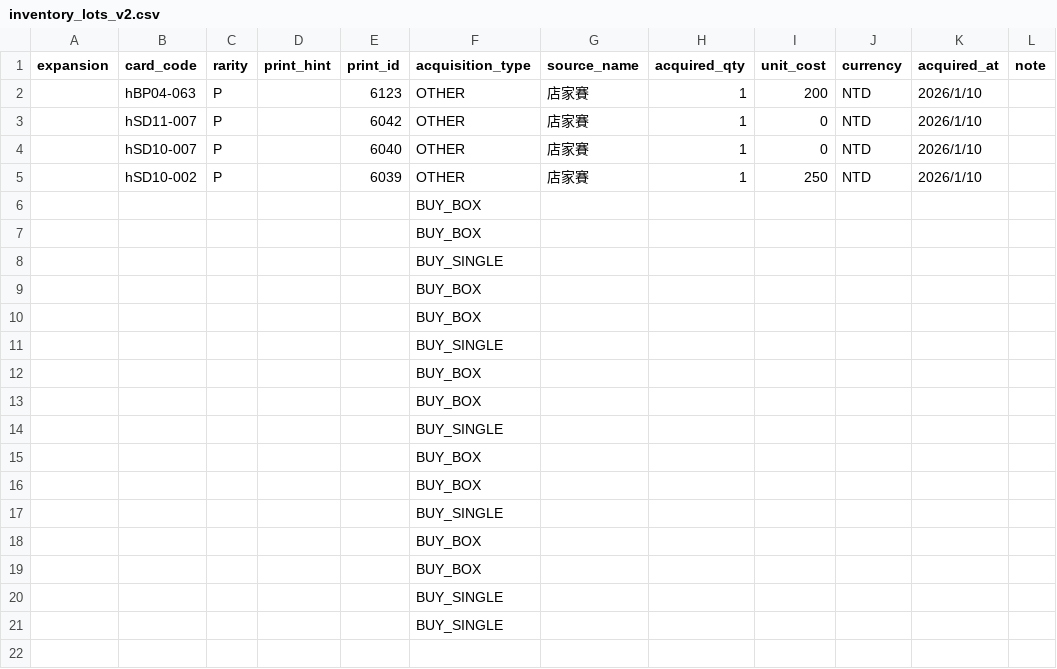
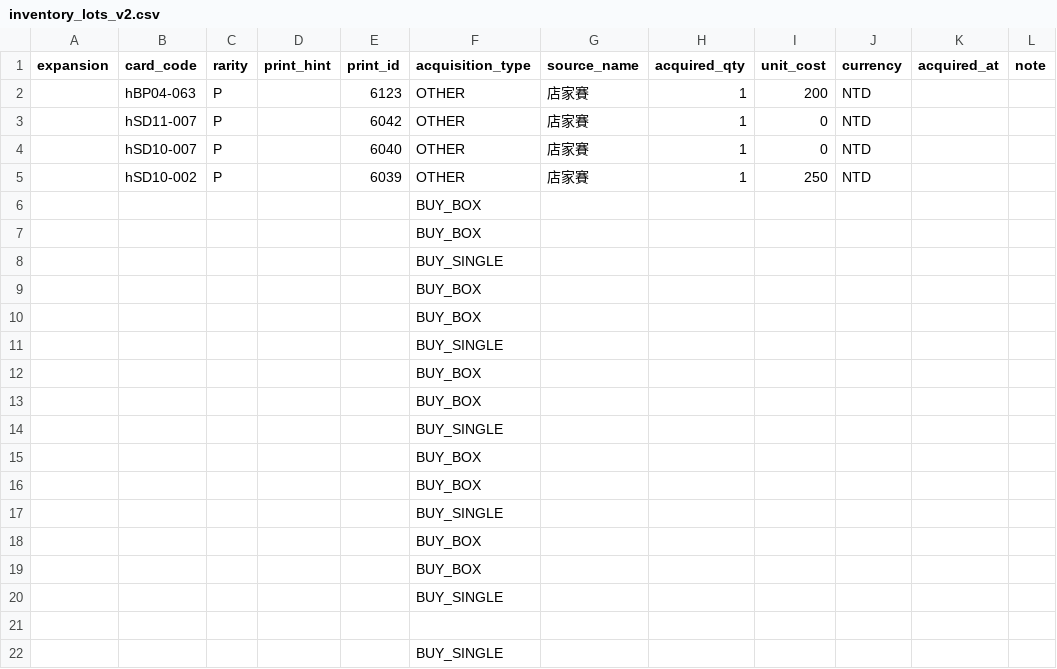
Before and after one commit to TELIFUJ/HOLOLIVE, a CSV file: data/inventory_lots_v2.csv, drawn as a sheet.

Commit message:
Update inventory_lots_v2.csv

```diff
--- a/data/inventory_lots_v2.csv
+++ b/data/inventory_lots_v2.csv
@@ -1,6 +1,6 @@
 expansion,card_code,rarity,print_hint,print_id,acquisition_type,source_name,acquired_qty,unit_cost,currency,acquired_at,note
-,hBP04-063,P,,6123,OTHER,店家賽,1,200,NTD,2026/1/10,
-,hSD11-007,P,,6042,OTHER,店家賽,1,0,NTD,2026/1/10,
-,hSD10-007,P,,6040,OTHER,店家賽,1,0,NTD,2026/1/10,
-,hSD10-002,P,,6039,OTHER,店家賽,1,250,NTD,2026/1/10,
+,hBP04-063,P,,6123,OTHER,店家賽,1,200,NTD,
+,hSD11-007,P,,6042,OTHER,店家賽,1,0,NTD,
+,hSD10-007,P,,6040,OTHER,店家賽,1,0,NTD,
+,hSD10-002,P,,6039,OTHER,店家賽,1,250,NTD,
 ,,,,,BUY_BOX,,,,,,
@@ -20,2 +20,3 @@ expansion,card_code,rarity,print_hint,print_id,acquisition_type,source_name,acqu
 ,,,,,BUY_SINGLE,,,,,,
+
 ,,,,,BUY_SINGLE,,,,,,
```
